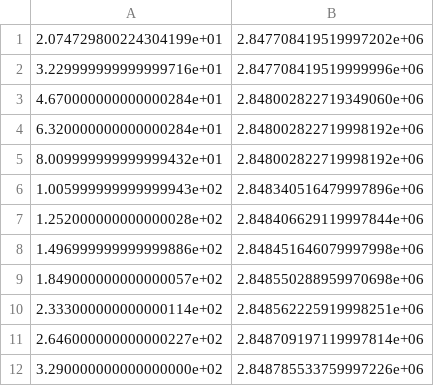
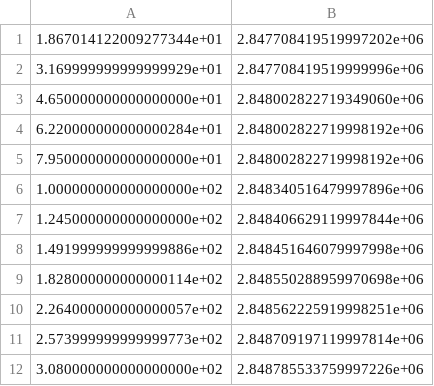
Before and after one commit to urieliram/Matheuristics_UCP, a CSV file: iterLBC2uc_58.csv, drawn as a sheet.

```diff
--- a/iterLBC2uc_58.csv
+++ b/iterLBC2uc_58.csv
@@ -1,12 +1,12 @@
-2.074729800224304199e+01,2.847708419519997202e+06
-3.229999999999999716e+01,2.847708419519999996e+06
-4.670000000000000284e+01,2.848002822719349060e+06
-6.320000000000000284e+01,2.848002822719998192e+06
-8.009999999999999432e+01,2.848002822719998192e+06
-1.005999999999999943e+02,2.848340516479997896e+06
-1.252000000000000028e+02,2.848406629119997844e+06
-1.496999999999999886e+02,2.848451646079997998e+06
-1.849000000000000057e+02,2.848550288959970698e+06
-2.333000000000000114e+02,2.848562225919998251e+06
-2.646000000000000227e+02,2.848709197119997814e+06
-3.290000000000000000e+02,2.848785533759997226e+06
+1.867014122009277344e+01,2.847708419519997202e+06
+3.169999999999999929e+01,2.847708419519999996e+06
+4.650000000000000000e+01,2.848002822719349060e+06
+6.220000000000000284e+01,2.848002822719998192e+06
+7.950000000000000000e+01,2.848002822719998192e+06
+1.000000000000000000e+02,2.848340516479997896e+06
+1.245000000000000000e+02,2.848406629119997844e+06
+1.491999999999999886e+02,2.848451646079997998e+06
+1.828000000000000114e+02,2.848550288959970698e+06
+2.264000000000000057e+02,2.848562225919998251e+06
+2.573999999999999773e+02,2.848709197119997814e+06
+3.080000000000000000e+02,2.848785533759997226e+06
```
Also changed, not shown: iterLBC1uc_58.csv, stat.csv, 3 other files.
